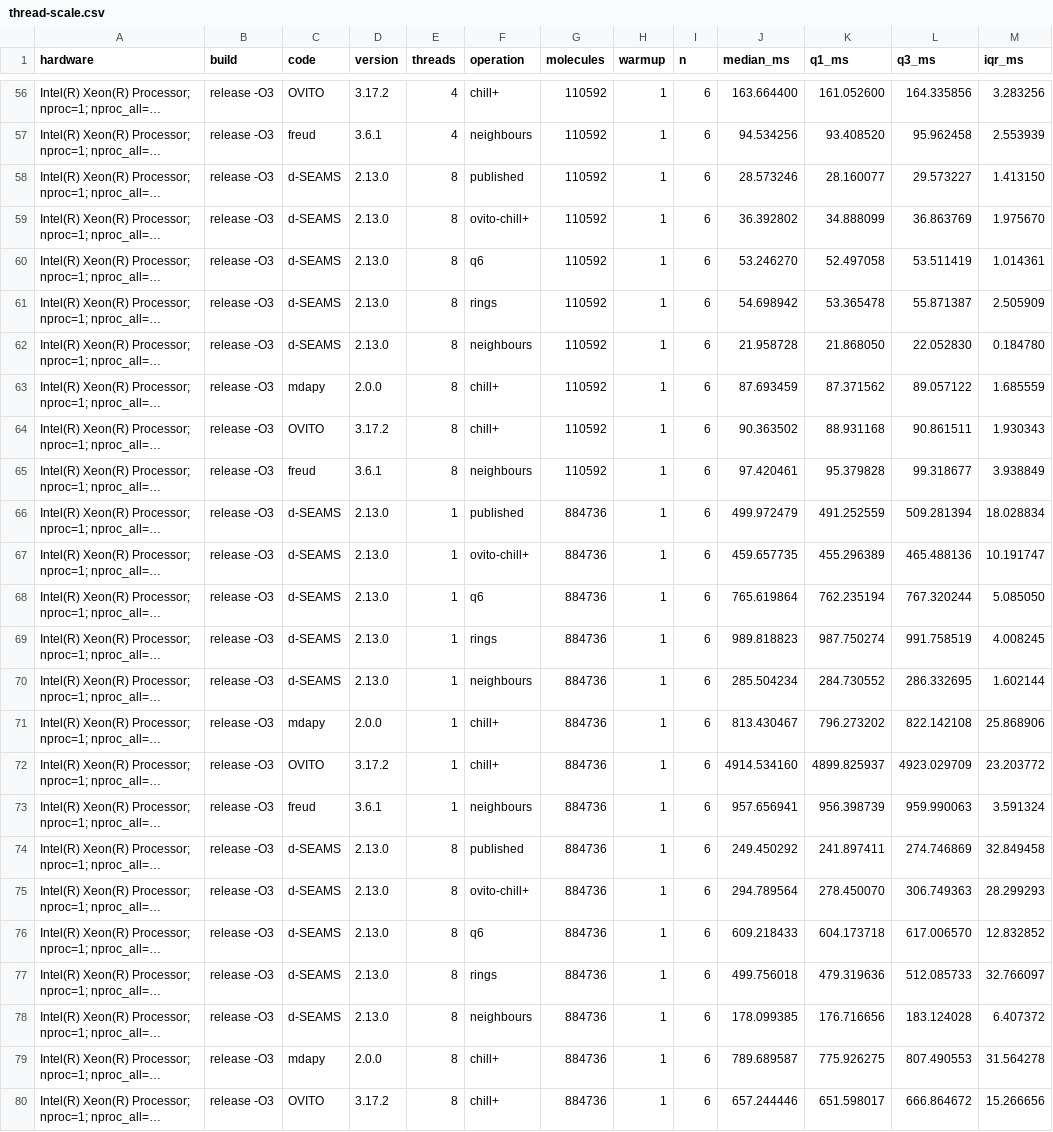
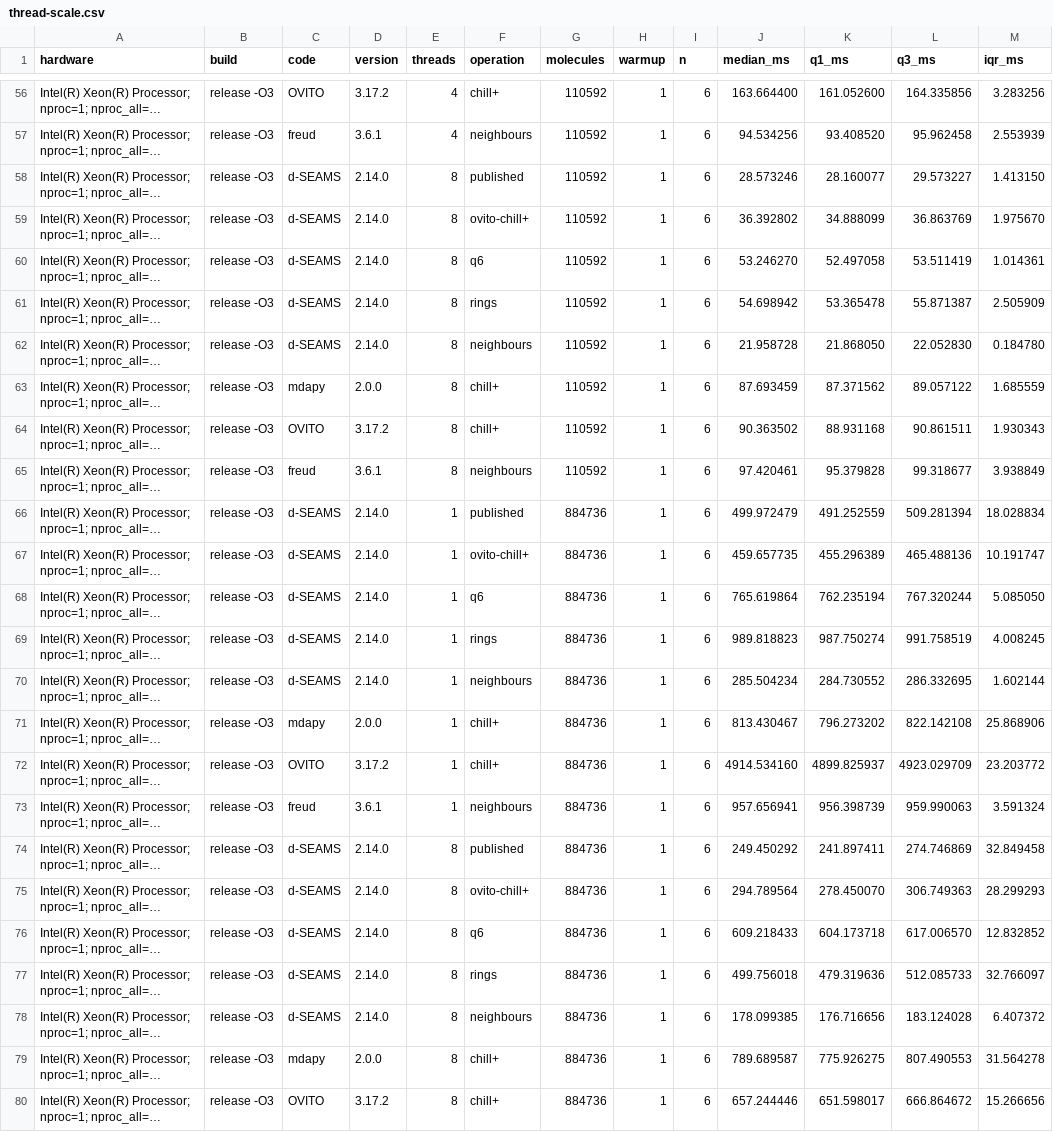
Before and after one commit to d-SEAMS/seams-core, a CSV file: benchmarks/thread-scale.csv, drawn as a sheet; only a part is shown, gaps mark what is left out; long unchanged cells end in …; the diff covers the shown part only; the diff names each change by its address in the sheet, - before the commit and + after, or states it on an @@ line.

```diff
--- a/benchmarks/thread-scale.csv
+++ b/benchmarks/thread-scale.csv
-D58:D62 (version): 2.13.0
+D58:D62 (version): 2.14.0
-D66:D70 (version): 2.13.0
+D66:D70 (version): 2.14.0
-D74:D78 (version): 2.13.0
+D74:D78 (version): 2.14.0
```
Also changed, not shown: 35 edited cells elsewhere in this file, 5 other files.
